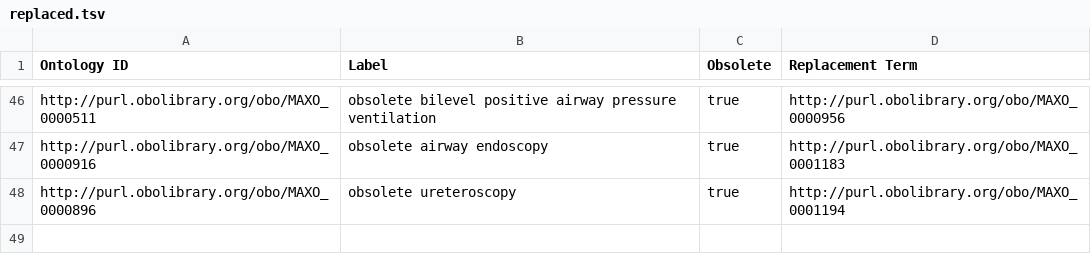
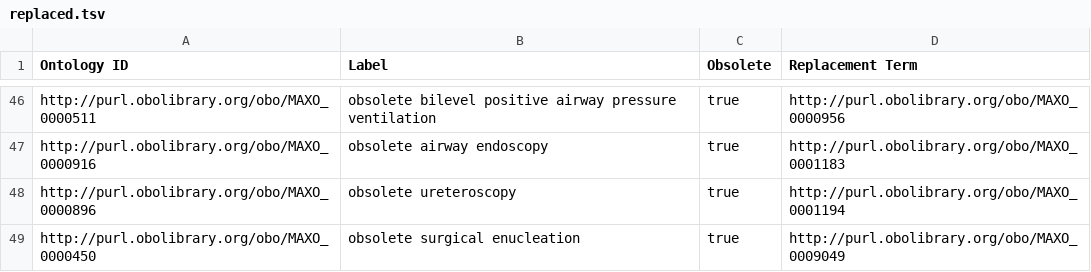
Before and after one commit to monarch-initiative/MAxO, a TSV file: src/templates/replaced.tsv, drawn as a sheet; only a part is shown, gaps mark what is left out.

Commit message:
updated definition, child terms. Close #266

```diff
--- a/src/templates/replaced.tsv
+++ b/src/templates/replaced.tsv
@@ -48 +48,2 @@ http://purl.obolibrary.org/obo/MAXO_0000916	obsolete airway endoscopy	true	http:
 http://purl.obolibrary.org/obo/MAXO_0000896	obsolete ureteroscopy	true	http://purl.obolibrary.org/obo/MAXO_0001194
+http://purl.obolibrary.org/obo/MAXO_0000450	obsolete surgical enucleation	true	http://purl.obolibrary.org/obo/MAXO_0009049
```
Also changed, not shown: 13 other files.
